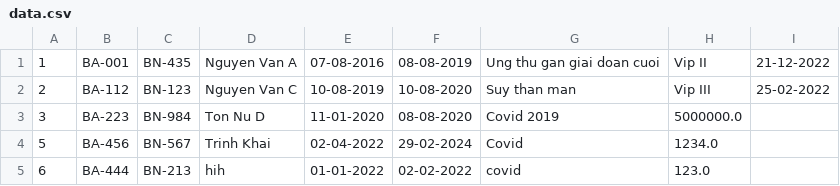
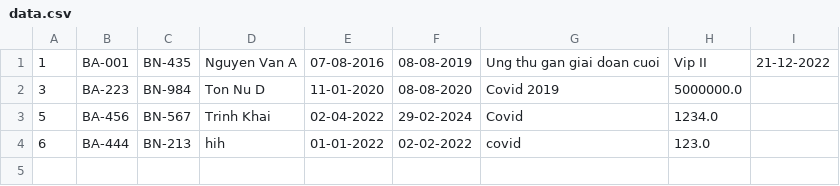
Before and after one commit to TrinhKhaii/C1121G1-TruongTrinhKhai, a CSV file: C1121G1 - TruongTrinhKhai/module_2/src/final_exam/data/data.csv, drawn as a sheet; the diff names each change by its address in the sheet, - before the commit and + after, or states it on an @@ line.

Commit message:
start module 3

```diff
--- a/C1121G1 - TruongTrinhKhai/module_2/src/final_exam/data/data.csv
+++ b/C1121G1 - TruongTrinhKhai/module_2/src/final_exam/data/data.csv
-row 2: 2 | BA-112 | BN-123 | Nguyen Van C | 10-08-2019 | 10-08-2020 | Suy than man | Vip III | 25-02-2022
```
Also changed, not shown: C1121G1 - TruongTrinhKhai/module_2/out/production/module_2/final_exam/data/data.csv, 4 other files.
